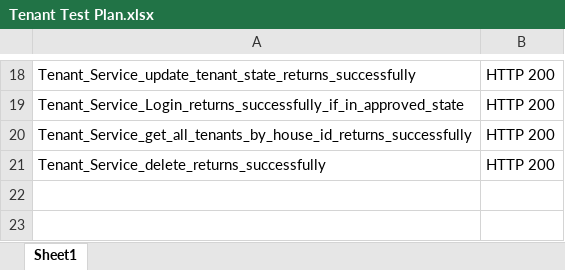
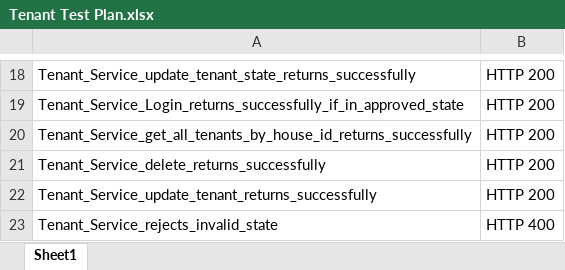
Before and after one commit to sneyd321/tenant-repository, an Excel workbook: Tenant Test Plan.xlsx, sheet Sheet1, drawn as a sheet; only a part is shown, gaps mark what is left out; values as stored, in another font and other column widths than the file's, no borders; the diff names each change by its address in the sheet, - before the commit and + after, or states it on an @@ line.

Commit message:
add update tenant and profile url

```diff
--- a/Tenant Test Plan.xlsx (sheet Sheet1)
+++ b/Tenant Test Plan.xlsx (sheet Sheet1)
+row 22: Tenant_Service_update_tenant_returns_successfully | HTTP 200
+row 23: Tenant_Service_rejects_invalid_state | HTTP 400
```
Also changed, not shown: 11 other files.
